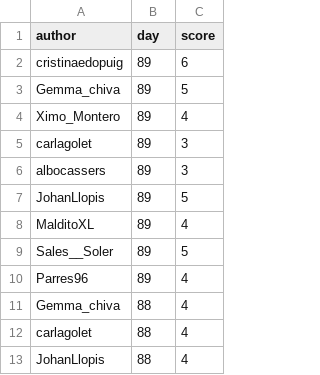
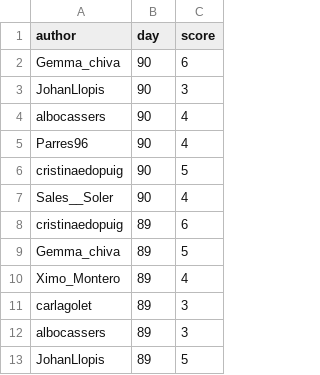
Before and after one commit to aleixalcacer/wordleCAT, a CSV file: results.csv, drawn as a sheet; only a part is shown; the shorter side is filled out with more unchanged rows; the diff names each change by its address in the sheet, - before the commit and + after, or states it on an @@ line.

Commit message:
Automated report

```diff
--- a/results.csv
+++ b/results.csv
+row 2: Gemma_chiva | 90 | 6
+row 3: JohanLlopis | 90 | 3
+row 4: albocassers | 90 | 4
+row 5: Parres96 | 90 | 4
+row 6: cristinaedopuig | 90 | 5
+row 7: Sales__Soler | 90 | 4
```
